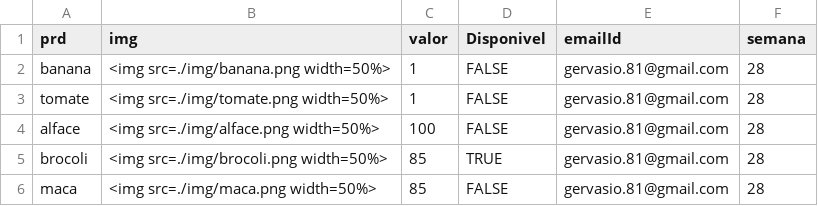
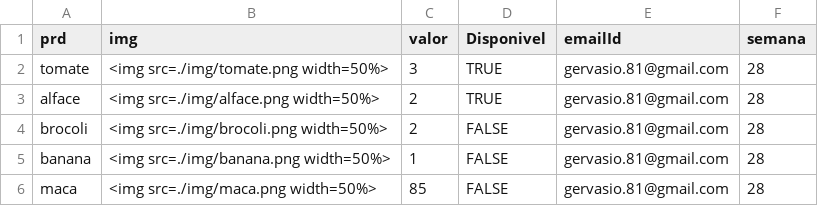
Before and after one commit to gervasiogesse/PI_3_produtor, a CSV file: Selecionados.csv, drawn as a sheet.

```diff
--- a/Selecionados.csv
+++ b/Selecionados.csv
@@ -1,6 +1,6 @@
 "prd","img","valor","Disponivel","emailId","semana"
+"tomate","<img src=./img/tomate.png width=50%>",3,TRUE,"gervasio.81@gmail.com","28"
+"alface","<img src=./img/alface.png width=50%>",2,TRUE,"gervasio.81@gmail.com","28"
+"brocoli","<img src=./img/brocoli.png width=50%>",2,FALSE,"gervasio.81@gmail.com","28"
 "banana","<img src=./img/banana.png width=50%>",1,FALSE,"gervasio.81@gmail.com","28"
-"tomate","<img src=./img/tomate.png width=50%>",1,FALSE,"gervasio.81@gmail.com","28"
-"alface","<img src=./img/alface.png width=50%>",100,FALSE,"gervasio.81@gmail.com","28"
-"brocoli","<img src=./img/brocoli.png width=50%>",85,TRUE,"gervasio.81@gmail.com","28"
 "maca","<img src=./img/maca.png width=50%>",85,FALSE,"gervasio.81@gmail.com","28"
```
Also changed, not shown: 11 other files.
